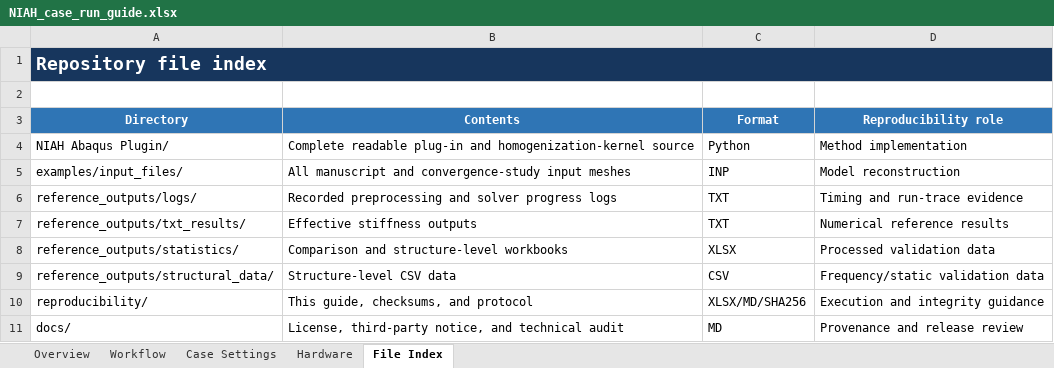
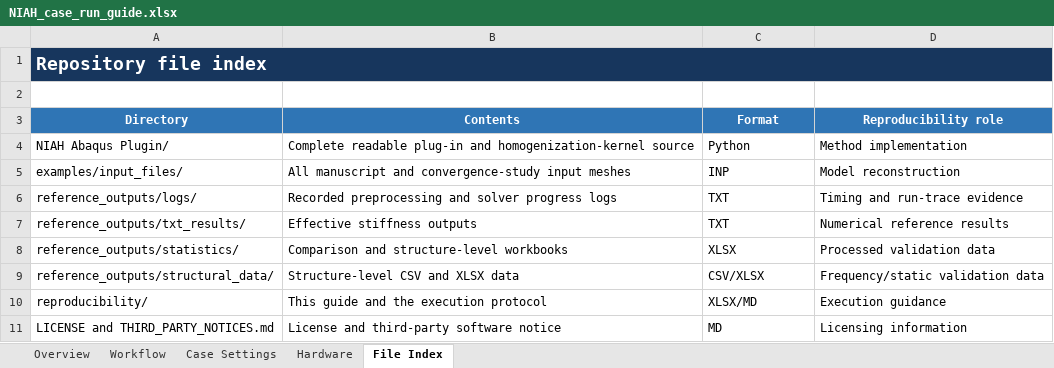
Before and after one commit to dagongren23/NIAH-Homogenization-Abaqus, an Excel workbook: reproducibility/NIAH_case_run_guide.xlsx, sheet File Index, drawn as a sheet; values as stored, in another font and other column widths than the file's, no borders; removed rows and columns are numbered as before the commit, all else as after; the diff names each change by its address in the sheet, - before the commit and + after, or states it on an @@ line.

Commit message:
Update NIAH source, reproducibility files, and public release assets

```diff
--- a/reproducibility/NIAH_case_run_guide.xlsx (sheet File Index)
+++ b/reproducibility/NIAH_case_run_guide.xlsx (sheet File Index)
-B9 (Contents): Structure-level CSV data
+B9 (Contents): Structure-level CSV and XLSX data
-C9 (Format): CSV
+C9 (Format): CSV/XLSX
-B10 (Contents): This guide, checksums, and protocol
+B10 (Contents): This guide and the execution protocol
-C10 (Format): XLSX/MD/SHA256
+C10 (Format): XLSX/MD
-D10 (Reproducibility role): Execution and integrity guidance
+D10 (Reproducibility role): Execution guidance
-row 11: docs/ | License, third-party notice, and technical audit | MD | Provenance and release review
+row 11: LICENSE and THIRD_PARTY_NOTICES.md | License and third-party software notice | MD | Licensing information
```
Also changed, not shown: sheet Overview, sheet Workflow, 42 other files.
